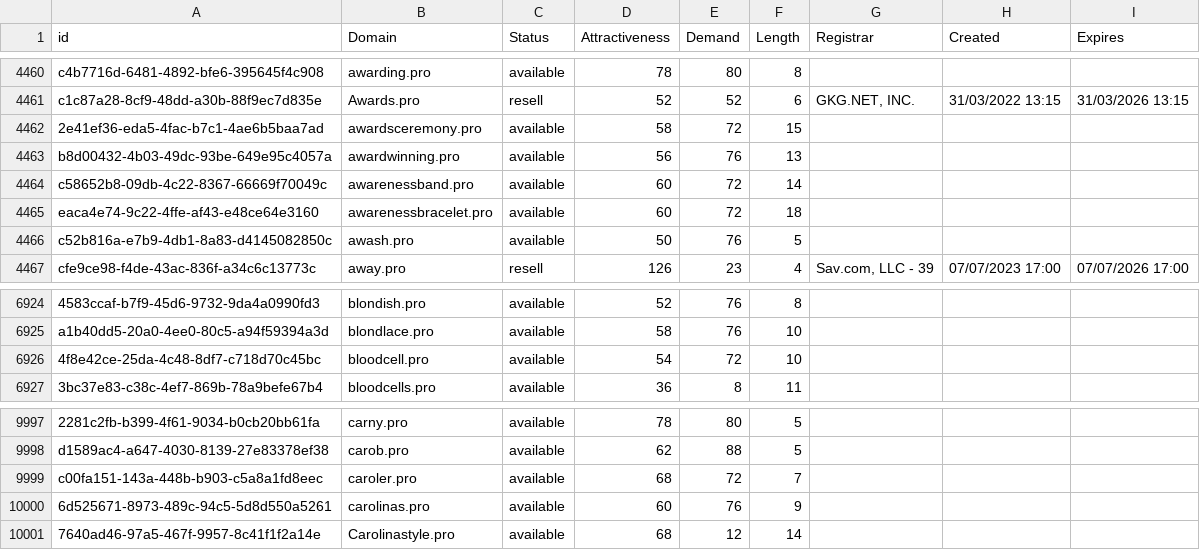
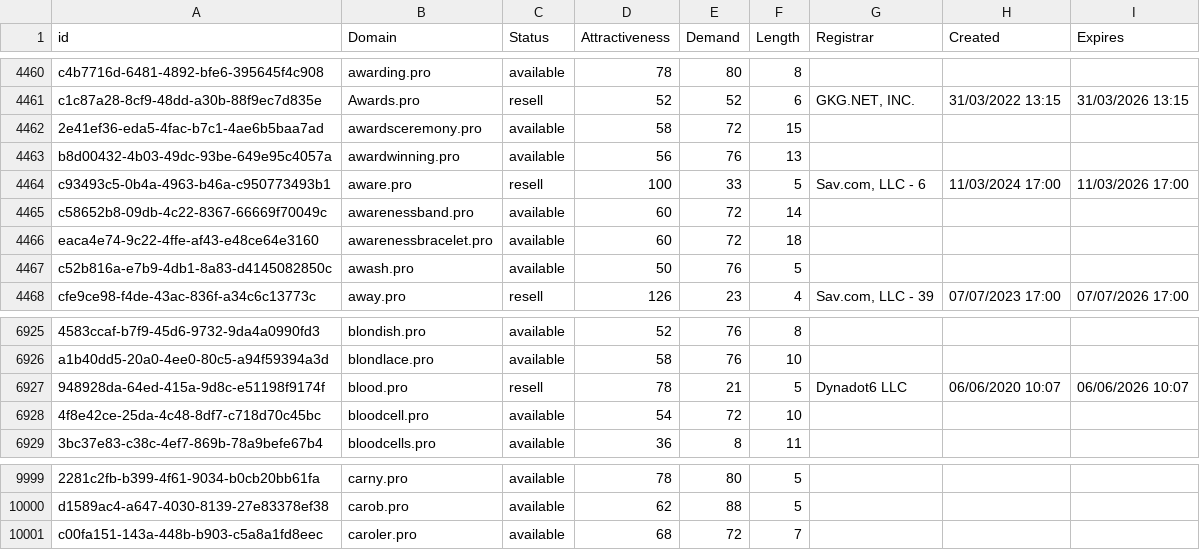
Before and after one commit to UniqueDomains/pro-oneword-domains, a CSV file: pro.csv, drawn as a sheet; only a part is shown, gaps mark what is left out; removed rows and columns are numbered as before the commit, all else as after; the diff names each change by its address in the sheet, - before the commit and + after, or states it on an @@ line.

Commit message:
Domains update

```diff
--- a/pro.csv
+++ b/pro.csv
+row 4464: c93493c5-0b4a-4963-b46a-c950773493b1 | aware.pro | resell | 100 | 33 | 5 | Sav.com, LLC - 6 | 11/03/2024 17:00 | 11/03/2026 17:00
+row 6927: 948928da-64ed-415a-9d8c-e51198f9174f | blood.pro | resell | 78 | 21 | 5 | Dynadot6 LLC | 06/06/2020 10:07 | 06/06/2026 10:07
-row 10000: 6d525671-8973-489c-94c5-5d8d550a5261 | carolinas.pro | available | 60 | 76 | 9
-row 10001: 7640ad46-97a5-467f-9957-8c41f1f2a14e | Carolinastyle.pro | available | 68 | 12 | 14
```
Also changed, not shown: 2 other files.
